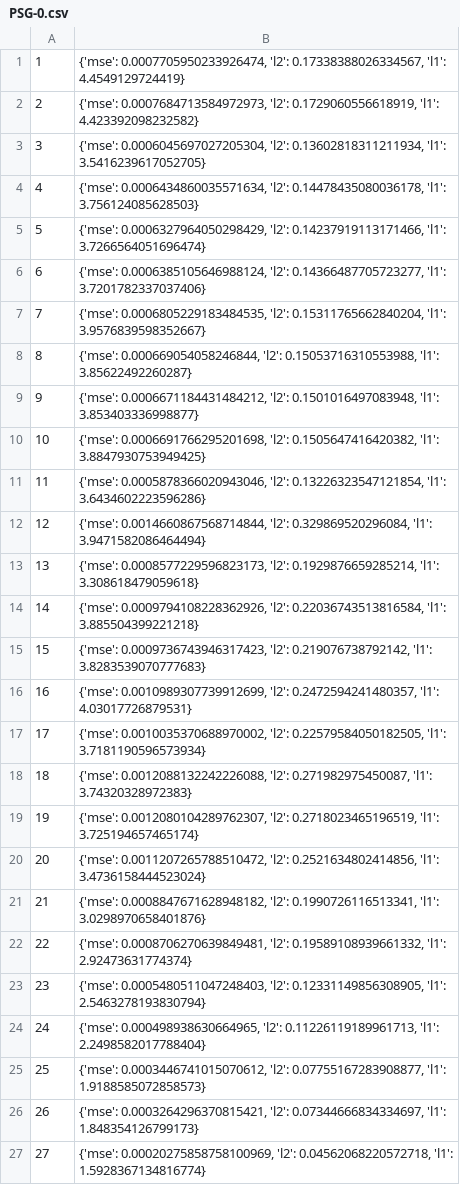
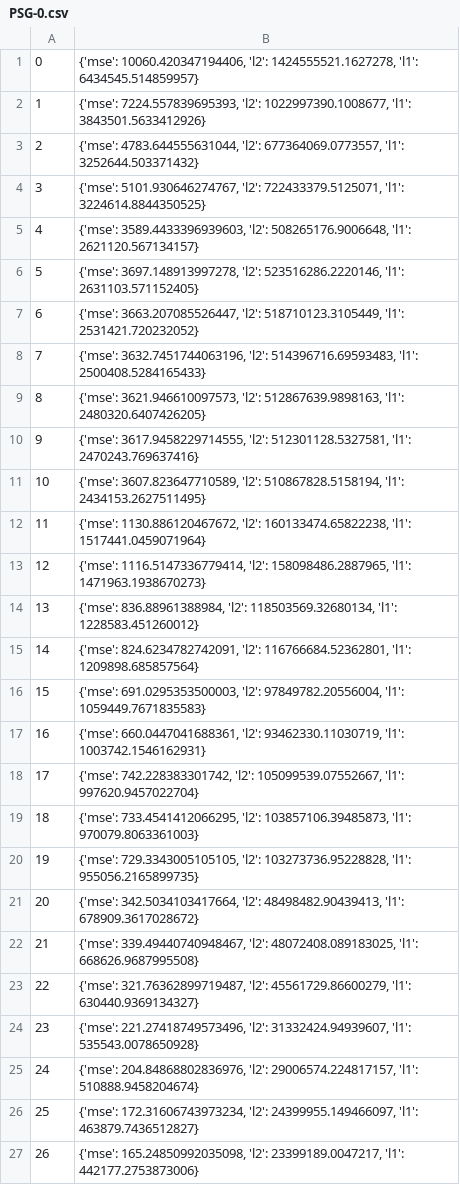
Before and after one commit to alexanderivanov2424/AI_Automation, a CSV file: logs/PSG-0.csv, drawn as a sheet.

```diff
--- a/logs/PSG-0.csv
+++ b/logs/PSG-0.csv
@@ -1,27 +1,27 @@
-1,"{'mse': 0.0007705950233926474, 'l2': 0.17338388026334567, 'l1': 4.4549129724419}"
-2,"{'mse': 0.0007684713584972973, 'l2': 0.1729060556618919, 'l1': 4.423392098232582}"
-3,"{'mse': 0.0006045697027205304, 'l2': 0.13602818311211934, 'l1': 3.5416239617052705}"
-4,"{'mse': 0.0006434860035571634, 'l2': 0.14478435080036178, 'l1': 3.756124085628503}"
-5,"{'mse': 0.0006327964050298429, 'l2': 0.14237919113171466, 'l1': 3.7266564051696474}"
-6,"{'mse': 0.0006385105646988124, 'l2': 0.14366487705723277, 'l1': 3.7201782337037406}"
-7,"{'mse': 0.0006805229183484535, 'l2': 0.15311765662840204, 'l1': 3.9576839598352667}"
-8,"{'mse': 0.000669054058246844, 'l2': 0.15053716310553988, 'l1': 3.85622492260287}"
-9,"{'mse': 0.0006671184431484212, 'l2': 0.1501016497083948, 'l1': 3.853403336998877}"
-10,"{'mse': 0.0006691766295201698, 'l2': 0.1505647416420382, 'l1': 3.8847930753949425}"
-11,"{'mse': 0.0005878366020943046, 'l2': 0.13226323547121854, 'l1': 3.6434602223596286}"
-12,"{'mse': 0.0014660867568714844, 'l2': 0.329869520296084, 'l1': 3.9471582086464494}"
-13,"{'mse': 0.0008577229596823173, 'l2': 0.1929876659285214, 'l1': 3.308618479059618}"
-14,"{'mse': 0.0009794108228362926, 'l2': 0.22036743513816584, 'l1': 3.885504399221218}"
-15,"{'mse': 0.0009736743946317423, 'l2': 0.219076738792142, 'l1': 3.8283539070777683}"
-16,"{'mse': 0.0010989307739912699, 'l2': 0.2472594241480357, 'l1': 4.03017726879531}"
-17,"{'mse': 0.0010035370688970002, 'l2': 0.22579584050182505, 'l1': 3.7181190596573934}"
-18,"{'mse': 0.0012088132242226088, 'l2': 0.271982975450087, 'l1': 3.74320328972383}"
-19,"{'mse': 0.0012080104289762307, 'l2': 0.2718023465196519, 'l1': 3.725194657465174}"
-20,"{'mse': 0.0011207265788510472, 'l2': 0.2521634802414856, 'l1': 3.4736158444523024}"
-21,"{'mse': 0.0008847671628948182, 'l2': 0.1990726116513341, 'l1': 3.0298970658401876}"
-22,"{'mse': 0.0008706270639849481, 'l2': 0.19589108939661332, 'l1': 2.92473631774374}"
-23,"{'mse': 0.0005480511047248403, 'l2': 0.12331149856308905, 'l1': 2.5463278193830794}"
-24,"{'mse': 0.000498938630664965, 'l2': 0.11226119189961713, 'l1': 2.2498582017788404}"
-25,"{'mse': 0.0003446741015070612, 'l2': 0.07755167283908877, 'l1': 1.9188585072858573}"
-26,"{'mse': 0.0003264296370815421, 'l2': 0.07344666834334697, 'l1': 1.848354126799173}"
-27,"{'mse': 0.00020275858758100969, 'l2': 0.04562068220572718, 'l1': 1.5928367134816774}"
+0,"{'mse': 10060.420347194406, 'l2': 1424555521.1627278, 'l1': 6434545.514859957}"
+1,"{'mse': 7224.557839695393, 'l2': 1022997390.1008677, 'l1': 3843501.5633412926}"
+2,"{'mse': 4783.644555631044, 'l2': 677364069.0773557, 'l1': 3252644.503371432}"
+3,"{'mse': 5101.930646274767, 'l2': 722433379.5125071, 'l1': 3224614.8844350525}"
+4,"{'mse': 3589.4433396939603, 'l2': 508265176.9006648, 'l1': 2621120.567134157}"
+5,"{'mse': 3697.148913997278, 'l2': 523516286.2220146, 'l1': 2631103.571152405}"
+6,"{'mse': 3663.207085526447, 'l2': 518710123.3105449, 'l1': 2531421.720232052}"
+7,"{'mse': 3632.7451744063196, 'l2': 514396716.69593483, 'l1': 2500408.5284165433}"
+8,"{'mse': 3621.946610097573, 'l2': 512867639.9898163, 'l1': 2480320.6407426205}"
+9,"{'mse': 3617.9458229714555, 'l2': 512301128.5327581, 'l1': 2470243.769637416}"
+10,"{'mse': 3607.823647710589, 'l2': 510867828.5158194, 'l1': 2434153.2627511495}"
+11,"{'mse': 1130.886120467672, 'l2': 160133474.65822238, 'l1': 1517441.0459071964}"
+12,"{'mse': 1116.5147336779414, 'l2': 158098486.2887965, 'l1': 1471963.1938670273}"
+13,"{'mse': 836.88961388984, 'l2': 118503569.32680134, 'l1': 1228583.451260012}"
+14,"{'mse': 824.6234782742091, 'l2': 116766684.52362801, 'l1': 1209898.685857564}"
+15,"{'mse': 691.0295353500003, 'l2': 97849782.20556004, 'l1': 1059449.7671835583}"
+16,"{'mse': 660.0447041688361, 'l2': 93462330.11030719, 'l1': 1003742.1546162931}"
+17,"{'mse': 742.228383301742, 'l2': 105099539.07552667, 'l1': 997620.9457022704}"
+18,"{'mse': 733.4541412066295, 'l2': 103857106.39485873, 'l1': 970079.8063361003}"
+19,"{'mse': 729.3343005105105, 'l2': 103273736.95228828, 'l1': 955056.2165899735}"
+20,"{'mse': 342.5034103417664, 'l2': 48498482.90439413, 'l1': 678909.3617028672}"
+21,"{'mse': 339.49440740948467, 'l2': 48072408.089183025, 'l1': 668626.9687995508}"
+22,"{'mse': 321.76362899719487, 'l2': 45561729.86600279, 'l1': 630440.9369134327}"
+23,"{'mse': 221.27418749573496, 'l2': 31332424.94939607, 'l1': 535543.0078650928}"
+24,"{'mse': 204.84868802836976, 'l2': 29006574.224817157, 'l1': 510888.9458204674}"
+25,"{'mse': 172.31606743973234, 'l2': 24399955.149466097, 'l1': 463879.7436512827}"
+26,"{'mse': 165.24850992035098, 'l2': 23399189.0047217, 'l1': 442177.2753873006}"
```
Also changed, not shown: 4 other files.
